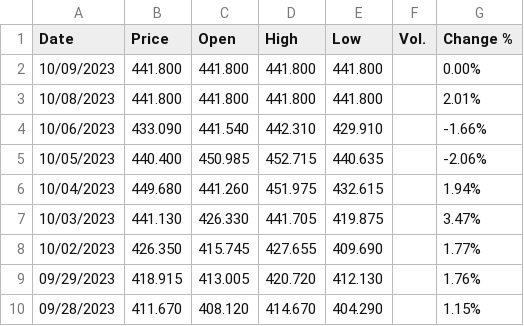
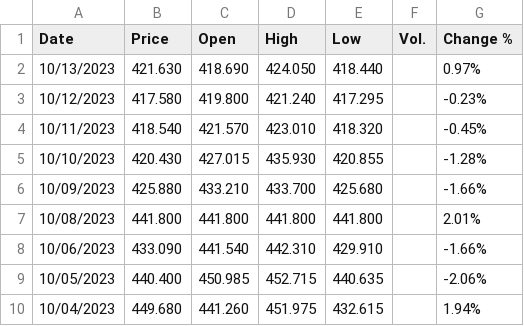
Before and after one commit to tavad/tvyal_newsletter, a CSV file: 2023_10_09_AMD_FX/EUR_AMD Historical Data.csv, drawn as a sheet; only a part is shown; the shorter side is filled out with more unchanged rows.

```diff
--- a/2023_10_09_AMD_FX/EUR_AMD Historical Data.csv
+++ b/2023_10_09_AMD_FX/EUR_AMD Historical Data.csv
@@ -1,3 +1,7 @@
 "Date","Price","Open","High","Low","Vol.","Change %"
-"10/09/2023","441.800","441.800","441.800","441.800","","0.00%"
+"10/13/2023","421.630","418.690","424.050","418.440","","0.97%"
+"10/12/2023","417.580","419.800","421.240","417.295","","-0.23%"
+"10/11/2023","418.540","421.570","423.010","418.320","","-0.45%"
+"10/10/2023","420.430","427.015","435.930","420.855","","-1.28%"
+"10/09/2023","425.880","433.210","433.700","425.680","","-1.66%"
 "10/08/2023","441.800","441.800","441.800","441.800","","2.01%"
```
Also changed, not shown: 2023_10_09_AMD_FX/RUB_AMD Historical Data.csv, 2023_10_09_AMD_FX/USD_AMD Historical Data.csv, 10 other files.
